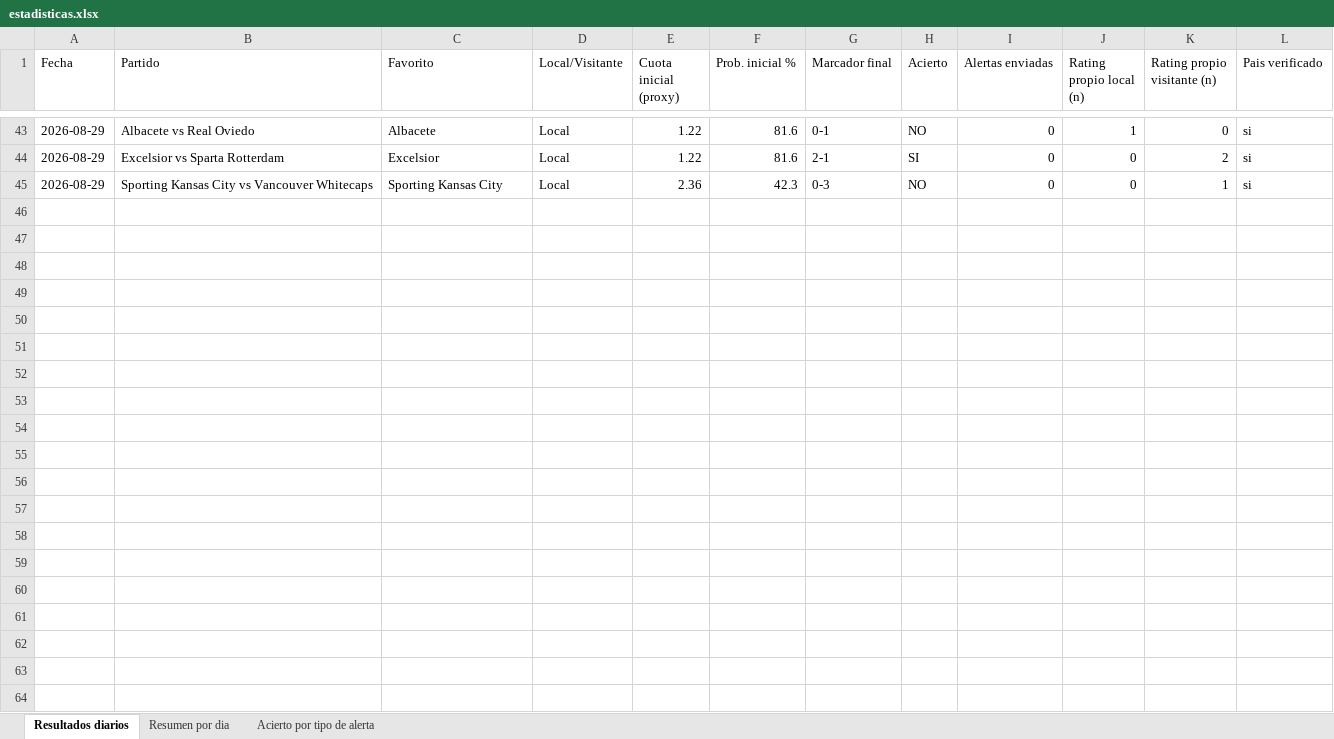
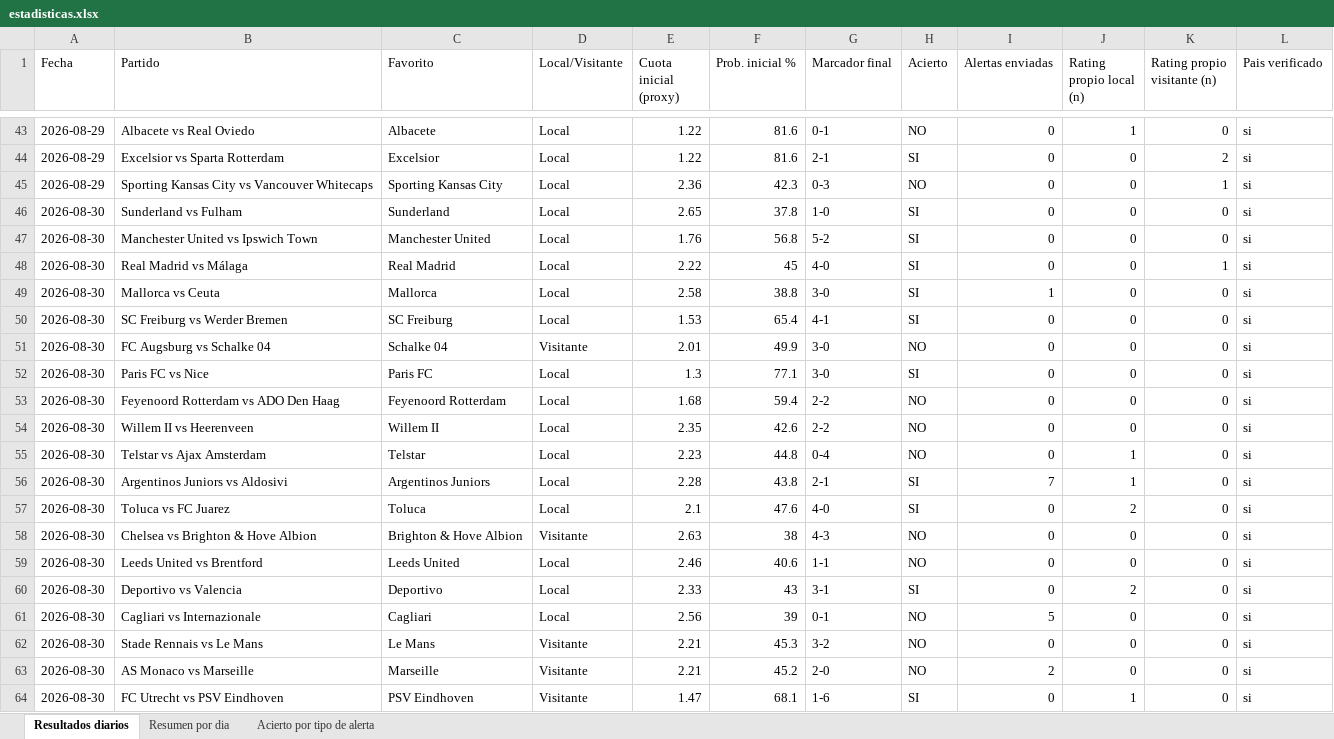
Before and after one commit to erikolivo/alertas-apuestas-espn, an Excel workbook: data/estadisticas.xlsx, sheet Resultados diarios, drawn as a sheet; only a part is shown, gaps mark what is left out; values as stored, in another font and other column widths than the file's, no borders; the diff covers the shown part only; the diff names each change by its address in the sheet, - before the commit and + after, or states it on an @@ line.

```diff
--- a/data/estadisticas.xlsx (sheet Resultados diarios)
+++ b/data/estadisticas.xlsx (sheet Resultados diarios)
+row 46: 2026-08-30 | Sunderland vs Fulham | Sunderland | Local | 2.65 | 37.8 | 1-0 | SI | 0 | 0 | 0 | si
+row 47: 2026-08-30 | Manchester United vs Ipswich Town | Manchester United | Local | 1.76 | 56.8 | 5-2 | SI | 0 | 0 | 0 | si
+row 48: 2026-08-30 | Real Madrid vs Málaga | Real Madrid | Local | 2.22 | 45 | 4-0 | SI | 0 | 0 | 1 | si
+row 49: 2026-08-30 | Mallorca vs Ceuta | Mallorca | Local | 2.58 | 38.8 | 3-0 | SI | 1 | 0 | 0 | si
+row 50: 2026-08-30 | SC Freiburg vs Werder Bremen | SC Freiburg | Local | 1.53 | 65.4 | 4-1 | SI | 0 | 0 | 0 | si
+row 51: 2026-08-30 | FC Augsburg vs Schalke 04 | Schalke 04 | Visitante | 2.01 | 49.9 | 3-0 | NO | 0 | 0 | 0 | si
+row 52: 2026-08-30 | Paris FC vs Nice | Paris FC | Local | 1.3 | 77.1 | 3-0 | SI | 0 | 0 | 0 | si
+row 53: 2026-08-30 | Feyenoord Rotterdam vs ADO Den Haag | Feyenoord Rotterdam | Local | 1.68 | 59.4 | 2-2 | NO | 0 | 0 | 0 | si
+row 54: 2026-08-30 | Willem II vs Heerenveen | Willem II | Local | 2.35 | 42.6 | 2-2 | NO | 0 | 0 | 0 | si
+row 55: 2026-08-30 | Telstar vs Ajax Amsterdam | Telstar | Local | 2.23 | 44.8 | 0-4 | NO | 0 | 1 | 0 | si
+row 56: 2026-08-30 | Argentinos Juniors vs Aldosivi | Argentinos Juniors | Local | 2.28 | 43.8 | 2-1 | SI | 7 | 1 | 0 | si
+row 57: 2026-08-30 | Toluca vs FC Juarez | Toluca | Local | 2.1 | 47.6 | 4-0 | SI | 0 | 2 | 0 | si
+row 58: 2026-08-30 | Chelsea vs Brighton & Hove Albion | Brighton & Hove Albion | Visitante | 2.63 | 38 | 4-3 | NO | 0 | 0 | 0 | si
+row 59: 2026-08-30 | Leeds United vs Brentford | Leeds United | Local | 2.46 | 40.6 | 1-1 | NO | 0 | 0 | 0 | si
+row 60: 2026-08-30 | Deportivo vs Valencia | Deportivo | Local | 2.33 | 43 | 3-1 | SI | 0 | 2 | 0 | si
+row 61: 2026-08-30 | Cagliari vs Internazionale | Cagliari | Local | 2.56 | 39 | 0-1 | NO | 5 | 0 | 0 | si
+row 62: 2026-08-30 | Stade Rennais vs Le Mans | Le Mans | Visitante | 2.21 | 45.3 | 3-2 | NO | 0 | 0 | 0 | si
+row 63: 2026-08-30 | AS Monaco vs Marseille | Marseille | Visitante | 2.21 | 45.2 | 2-0 | NO | 2 | 0 | 0 | si
+row 64: 2026-08-30 | FC Utrecht vs PSV Eindhoven | PSV Eindhoven | Visitante | 1.47 | 68.1 | 1-6 | SI | 0 | 1 | 0 | si
```
Also changed, not shown: 9 added rows elsewhere in this sheet, sheet Acierto por tipo de alerta, sheet Resumen por dia, 4 other files.
